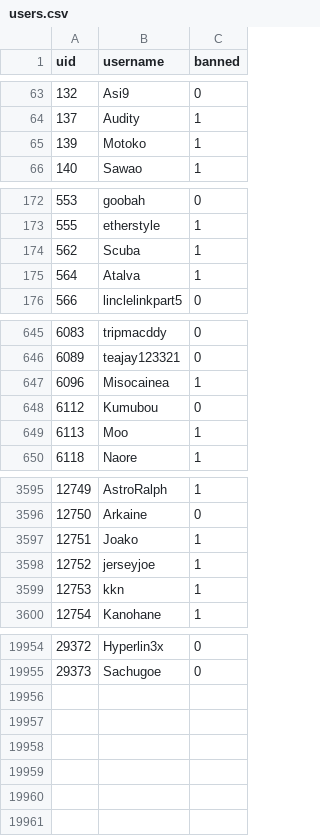
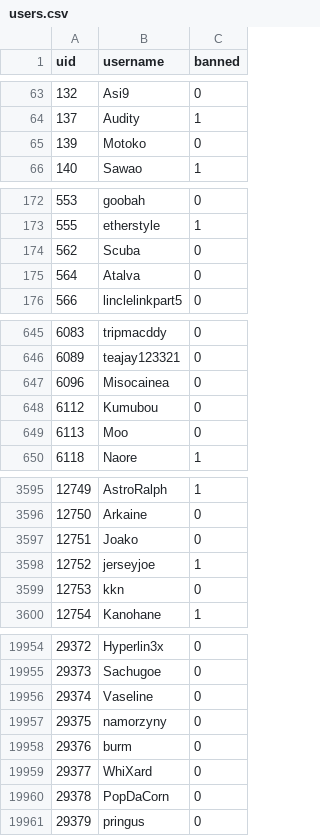
Before and after one commit to h-lunah/file-storage, a CSV file: users.csv, drawn as a sheet; only a part is shown, gaps mark what is left out; the diff covers the shown part only.

Commit message:
Update Sows index with GitHub Actions

```diff
--- a/users.csv
+++ b/users.csv
@@ -64,3 +64,3 @@ uid,username,banned
 137,Audity,1
-139,Motoko,1
+139,Motoko,0
 140,Sawao,1
@@ -173,4 +173,4 @@ uid,username,banned
 555,etherstyle,1
-562,Scuba,1
-564,Atalva,1
+562,Scuba,0
+564,Atalva,0
 566,linclelinkpart5,0
@@ -646,5 +646,5 @@ uid,username,banned
 6089,teajay123321,0
-6096,Misocainea,1
+6096,Misocainea,0
 6112,Kumubou,0
-6113,Moo,1
+6113,Moo,0
 6118,Naore,1
@@ -3596,5 +3596,5 @@ uid,username,banned
 12750,Arkaine,0
-12751,Joako,1
+12751,Joako,0
 12752,jerseyjoe,1
-12753,kkn,1
+12753,kkn,0
 12754,Kanohane,1
@@ -19955 +19955,7 @@ uid,username,banned
 29373,Sachugoe,0
+29374,Vaseline,0
+29375,namorzyny,0
+29376,burm,0
+29377,WhiXard,0
+29378,PopDaCorn,0
+29379,pringus,0
```
Also changed, not shown: 105 edited cells elsewhere in this file.
